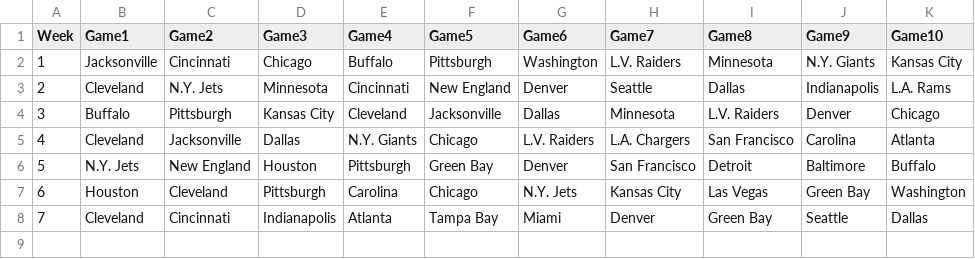
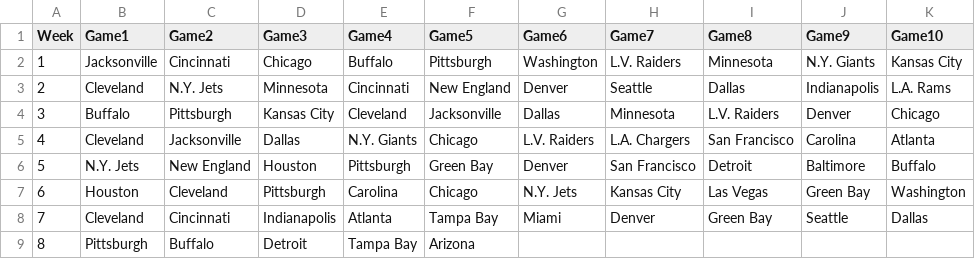
Before and after one commit to blakeweaver17-del/NFL-Pick-em, a CSV file: results.csv, drawn as a sheet; the diff names each change by its address in the sheet, - before the commit and + after, or states it on an @@ line.

Commit message:
Update results.csv

```diff
--- a/results.csv
+++ b/results.csv
+row 9: 8 | Pittsburgh | Buffalo | Detroit | Tampa Bay | Arizona
```
